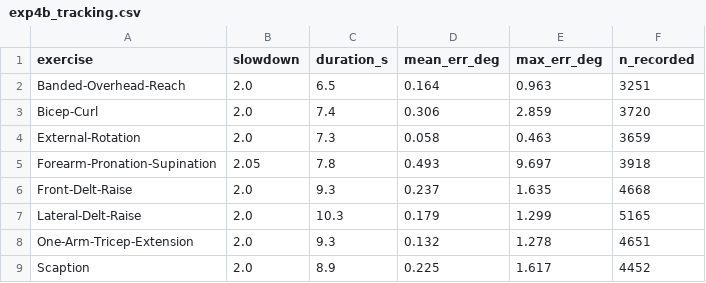
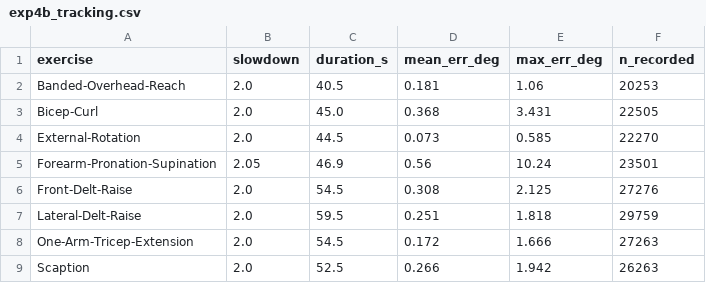
Before and after one commit to Firaol-Tes/ASET_REHAB, a CSV file: results/exp4b_tracking.csv, drawn as a sheet; only a part is shown; the diff covers the shown part only.

```diff
--- a/results/exp4b_tracking.csv
+++ b/results/exp4b_tracking.csv
@@ -1,9 +1,9 @@
 exercise,slowdown,duration_s,mean_err_deg,max_err_deg,n_recorded
-Banded-Overhead-Reach,2.0,6.5,0.164,0.963,3251
-Bicep-Curl,2.0,7.4,0.306,2.859,3720
-External-Rotation,2.0,7.3,0.058,0.463,3659
-Forearm-Pronation-Supination,2.05,7.8,0.493,9.697,3918
-Front-Delt-Raise,2.0,9.3,0.237,1.635,4668
-Lateral-Delt-Raise,2.0,10.3,0.179,1.299,5165
-One-Arm-Tricep-Extension,2.0,9.3,0.132,1.278,4651
-Scaption,2.0,8.9,0.225,1.617,4452
+Banded-Overhead-Reach,2.0,40.5,0.181,1.06,20253
+Bicep-Curl,2.0,45.0,0.368,3.431,22505
+External-Rotation,2.0,44.5,0.073,0.585,22270
+Forearm-Pronation-Supination,2.05,46.9,0.56,10.24,23501
+Front-Delt-Raise,2.0,54.5,0.308,2.125,27276
+Lateral-Delt-Raise,2.0,59.5,0.251,1.818,29759
+One-Arm-Tricep-Extension,2.0,54.5,0.172,1.666,27263
+Scaption,2.0,52.5,0.266,1.942,26263
```
Also changed, not shown: 16 edited cells elsewhere in this file, results/exp4c_verification.csv, 28 other files.
